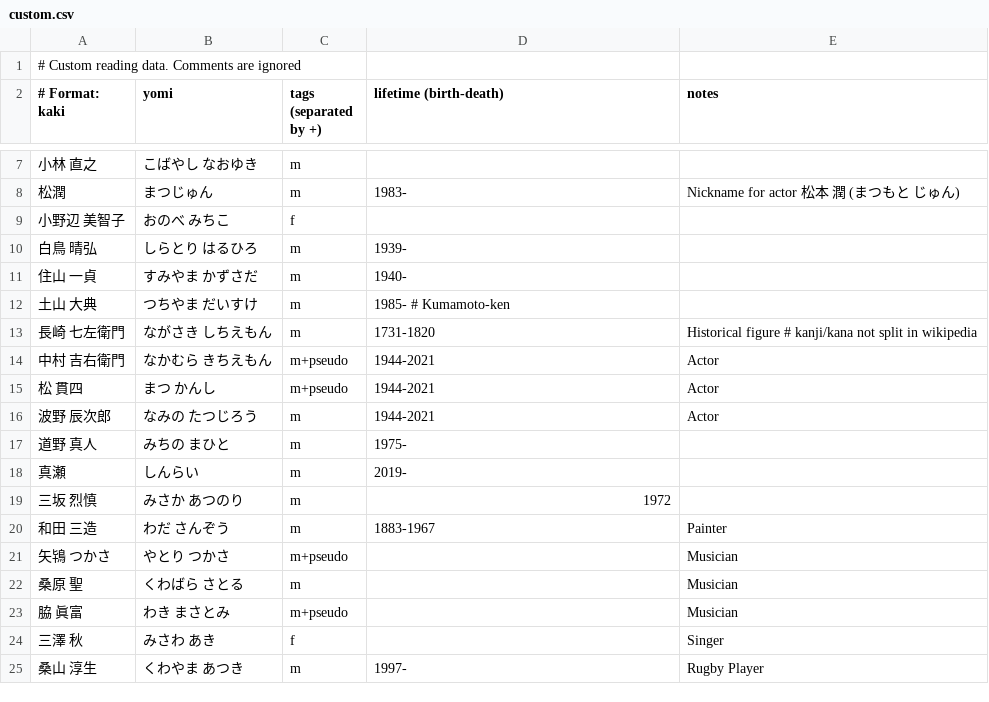
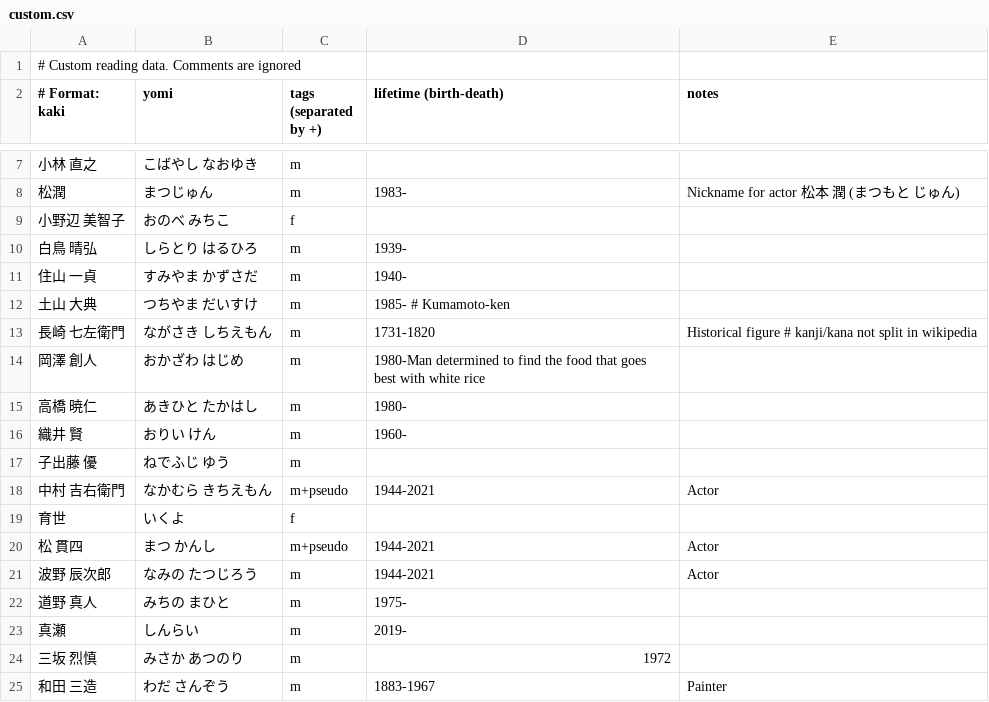
Before and after one commit to richardjharris/yomikun-database, a CSV file: data/custom.csv, drawn as a sheet; only a part is shown, gaps mark what is left out; the shorter side is filled out with more unchanged rows; the diff covers the shown part only.

```diff
--- a/data/custom.csv
+++ b/data/custom.csv
@@ -13,3 +13,8 @@
 長崎 七左衛門,ながさき しちえもん,m,1731-1820,Historical figure # kanji/kana not split in wikipedia
+岡澤 創人,おかざわ はじめ,m,1980-Man determined to find the food that goes best with white rice
+高橋　暁仁,あきひと　たかはし,m,1980-
+織井　賢,おりい　けん,m,1960-
+子出藤 優,ねでふじ ゆう,m
 中村 吉右衛門,なかむら きちえもん,m+pseudo,1944-2021,Actor
+育世,いくよ,f
 松 貫四,まつ かんし,m+pseudo,1944-2021,Actor
```
Also changed, not shown: 25 added rows elsewhere in this file, 3 other files.
